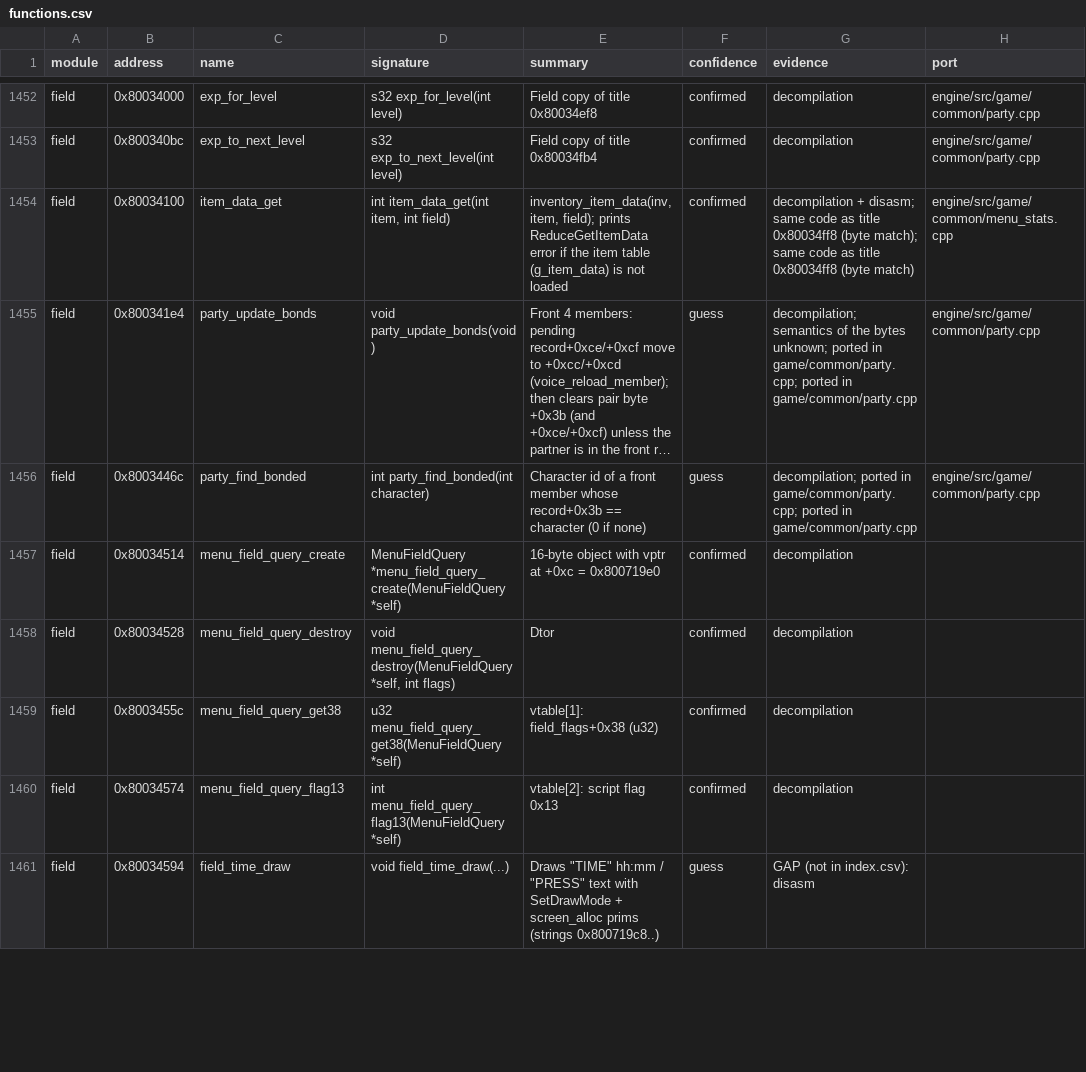
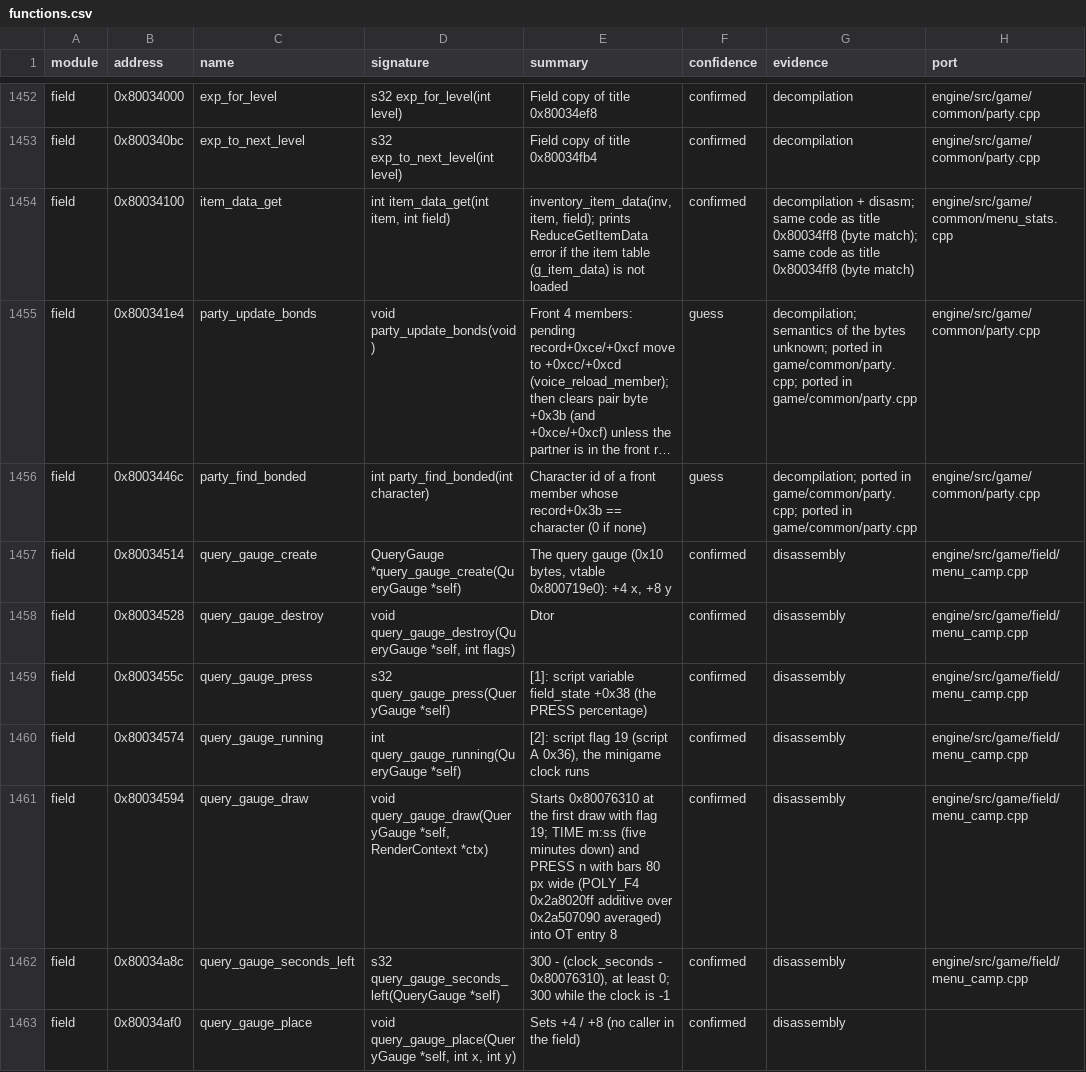
Before and after one commit to IronJade/Shattered-Stars, a CSV file: docs/catalog/functions.csv, drawn as a sheet; only a part is shown, gaps mark what is left out; long unchanged cells end in …; the diff covers the shown part only; the diff names each change by its address in the sheet, - before the commit and + after, or states it on an @@ line.

```diff
--- a/docs/catalog/functions.csv
+++ b/docs/catalog/functions.csv
-C1457 (name): menu_field_query_create
+C1457 (name): query_gauge_create
-D1457 (signature): MenuFieldQuery *menu_field_query_create(MenuFieldQuery *self)
+D1457 (signature): QueryGauge *query_gauge_create(QueryGauge *self)
-E1457 (summary): 16-byte object with vptr at +0xc = 0x800719e0
+E1457 (summary): The query gauge (0x10 bytes, vtable 0x800719e0): +4 x, +8 y
-G1457:G1460 (evidence): decompilation
+G1457:G1460 (evidence): disassembly
-H1457:H1461 (port): (empty)
+H1457:H1461 (port): engine/src/game/field/menu_camp.cpp
-C1458 (name): menu_field_query_destroy
+C1458 (name): query_gauge_destroy
-D1458 (signature): void menu_field_query_destroy(MenuFieldQuery *self, int…
+D1458 (signature): void query_gauge_destroy(QueryGauge *self, int…
-C1459 (name): menu_field_query_get38
+C1459 (name): query_gauge_press
-D1459 (signature): u32 menu_field_query_get38(MenuFieldQuery *self)
+D1459 (signature): s32 query_gauge_press(QueryGauge *self)
-E1459 (summary): vtable[1]: field_flags+0x38 (u32)
+E1459 (summary): [1]: script variable field_state +0x38 (the PRESS percentage)
-C1460 (name): menu_field_query_flag13
+C1460 (name): query_gauge_running
-D1460 (signature): int menu_field_query_flag13(MenuFieldQuery *self)
+D1460 (signature): int query_gauge_running(QueryGauge *self)
-E1460 (summary): vtable[2]: script flag 0x13
+E1460 (summary): [2]: script flag 19 (script A 0x36), the minigame clock runs
-C1461 (name): field_time_draw
+C1461 (name): query_gauge_draw
-D1461 (signature): void field_time_draw(...)
+D1461 (signature): void query_gauge_draw(QueryGauge *self, RenderContext *ctx)
-E1461 (summary): Draws "TIME" hh:mm / "PRESS" text with SetDrawMode + screen_alloc prims (strings 0x800719c8..)
+E1461 (summary): Starts 0x80076310 at the first draw with flag 19; TIME m:ss (five minutes down) and PRESS n with bars 80 px wide (POLY_F4 0x2a8020ff additive over 0x2a507090 averaged) into OT entry 8
-F1461 (confidence): guess
+F1461 (confidence): confirmed
-G1461 (evidence): GAP (not in index.csv): disasm
+G1461 (evidence): disassembly
+row 1462: field | 0x80034a8c | query_gauge_seconds_left | s32 query_gauge_seconds_left(QueryGauge *self) | 300 - (clock_seconds - 0x80076310), at least 0; 300 while the clock is -1 | confirmed | disassembly | engine/src/game/field/menu_camp.cpp
+row 1463: field | 0x80034af0 | query_gauge_place | void query_gauge_place(QueryGauge *self, int x, int y) | Sets +4 / +8 (no caller in the field) | confirmed | disassembly
```
Also changed, not shown: 11 edited cells elsewhere in this file, docs/catalog/globals.csv, 7 other files.
